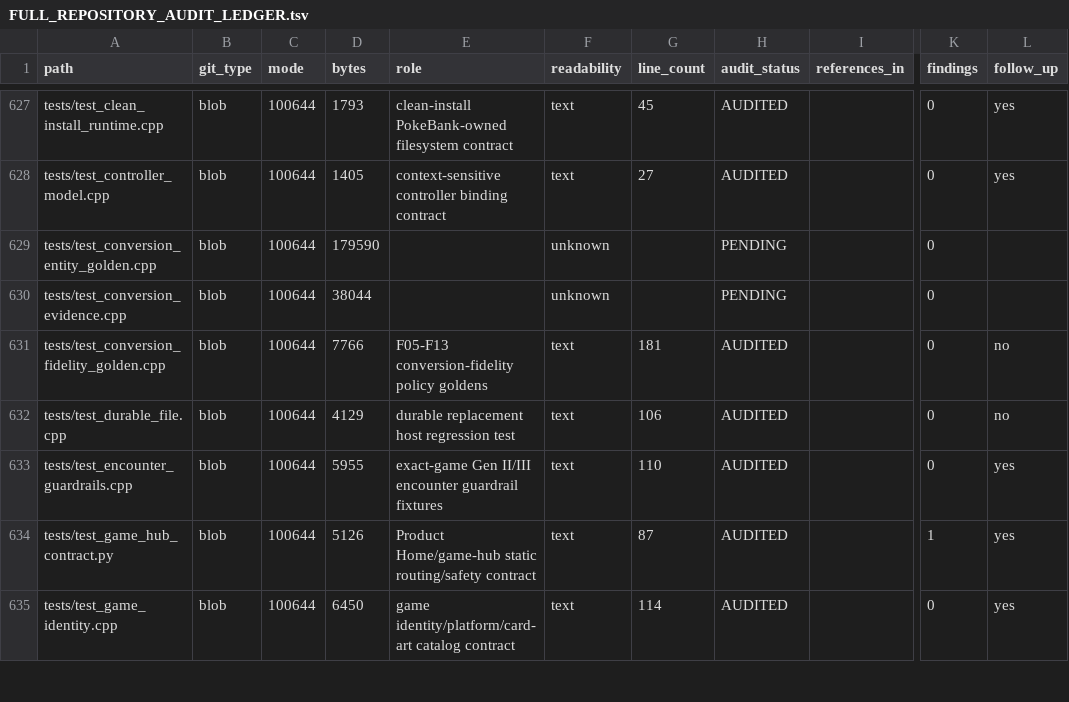
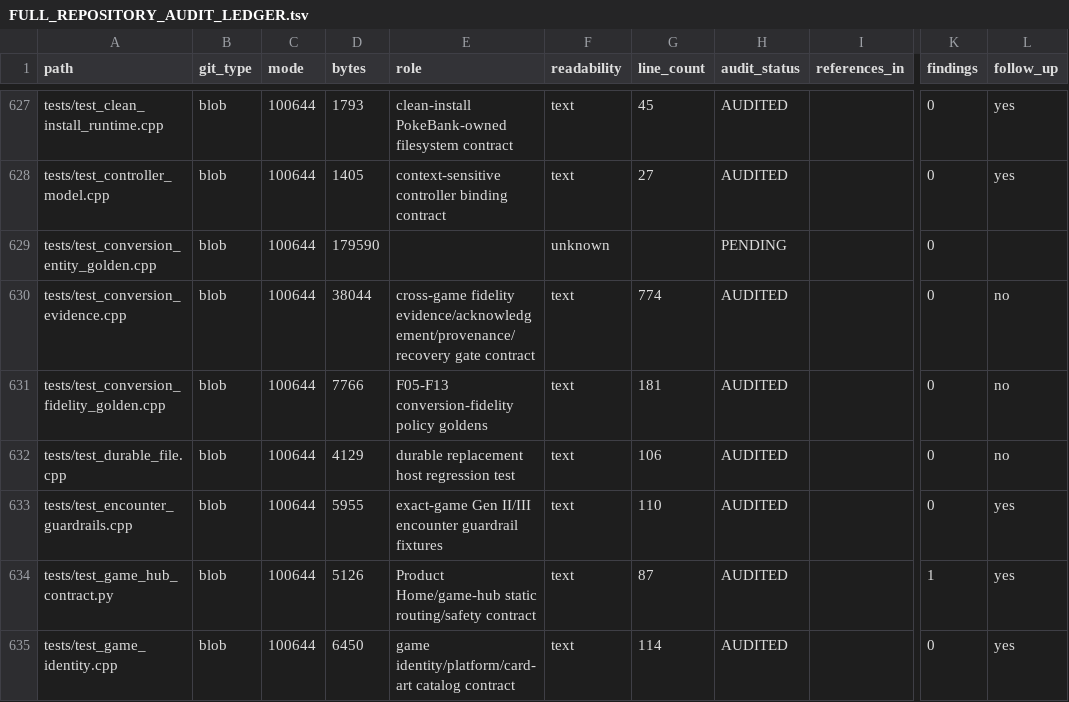
Before and after one commit to GlitchedZeus/PokeBank-NX, a TSV file: docs/FULL_REPOSITORY_AUDIT_LEDGER.tsv, drawn as a sheet; only a part is shown, gaps mark what is left out; the diff names each change by its address in the sheet, - before the commit and + after, or states it on an @@ line.

Commit message:
audit: complete conversion evidence test

```diff
--- a/docs/FULL_REPOSITORY_AUDIT_LEDGER.tsv
+++ b/docs/FULL_REPOSITORY_AUDIT_LEDGER.tsv
-E630 (role): (empty)
+E630 (role): cross-game fidelity evidence/acknowledgement/provenance/recovery gate contract
-F630 (readability): unknown
+F630 (readability): text
-G630 (line_count): (empty)
+G630 (line_count): 774
-H630 (audit_status): PENDING
+H630 (audit_status): AUDITED
-L630 (follow_up): (empty)
+L630 (follow_up): no
```
